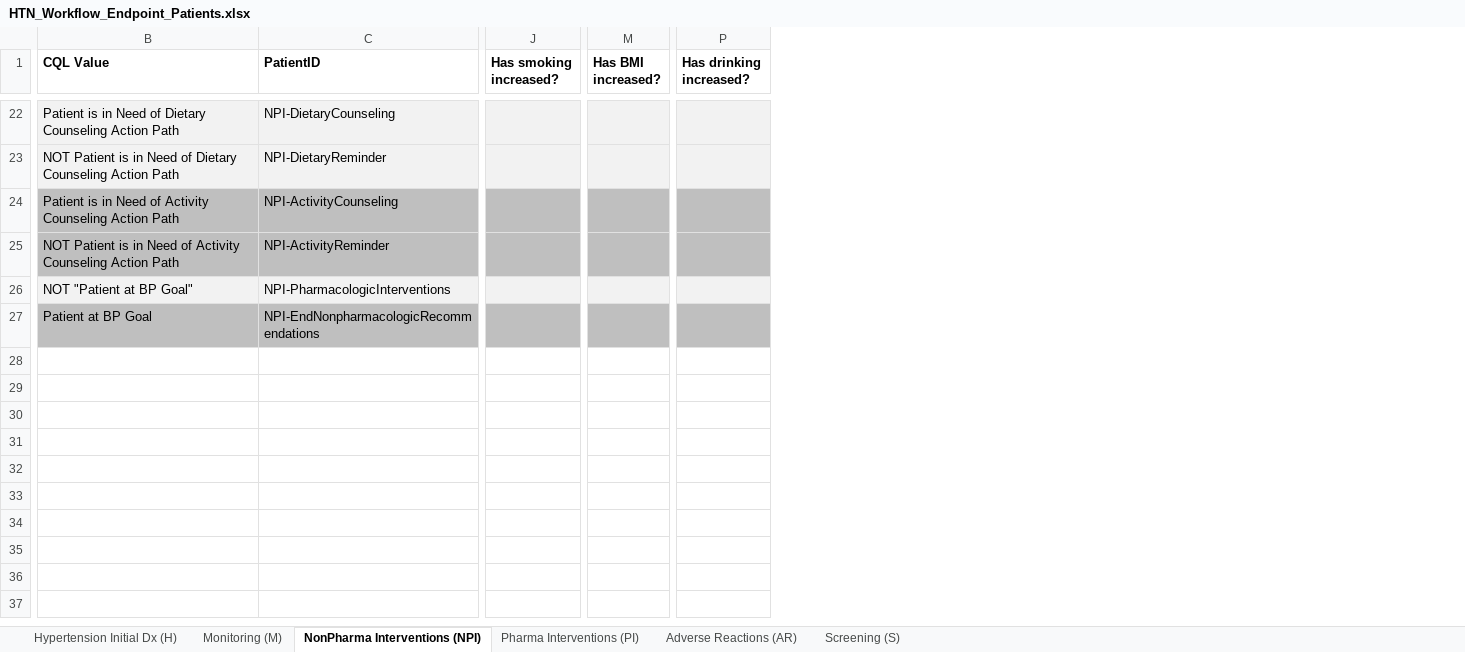
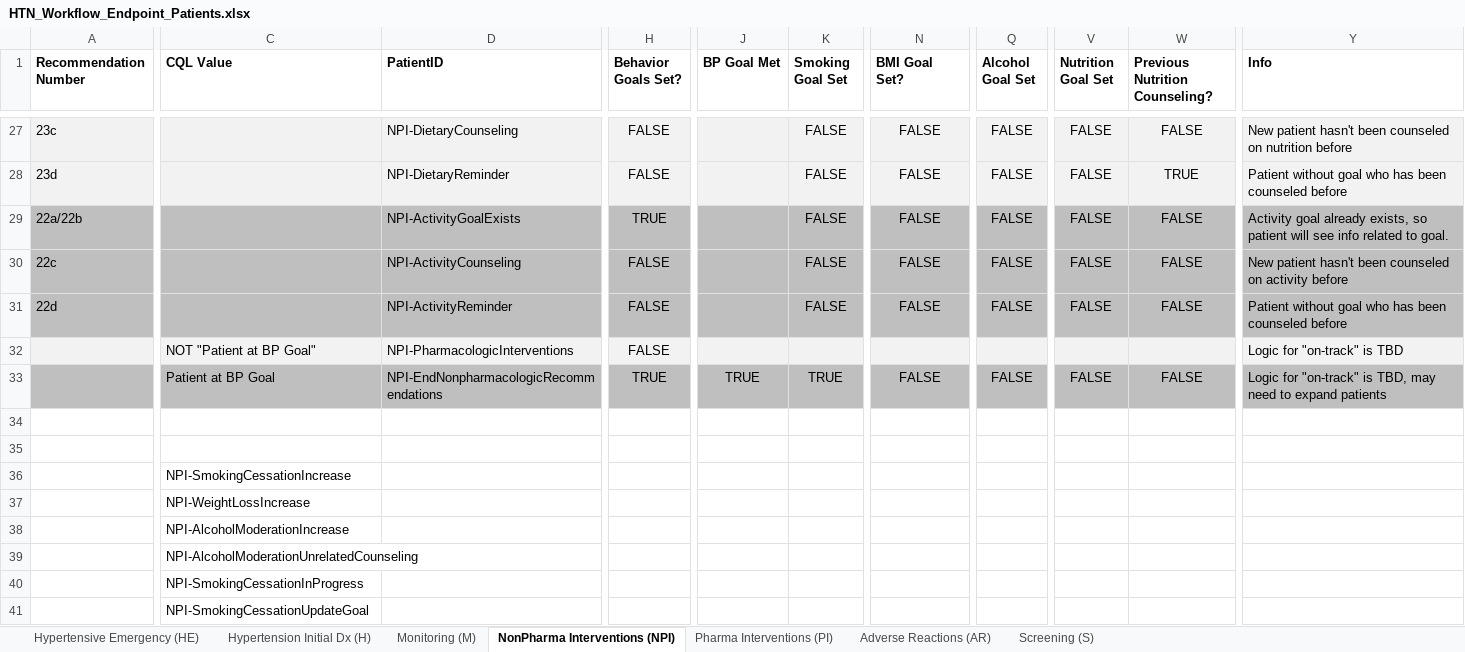
Before and after one commit to OHSUCMP/htnu18ig, an Excel workbook: specification/HTN_Workflow_Endpoint_Patients.xlsx, sheet NonPharma Interventions (NPI), drawn as a sheet; only a part is shown, gaps mark what is left out; values as stored, in another font and other column widths than the file's, no borders; removed rows and columns are numbered as before the commit, all else as after; rows hold the shown columns only; the diff covers the shown part only; the diff names each change by its address in the sheet, - before the commit and + after, or states it on an @@ line.

Commit message:
- Recommendations trigger at drinks/day >=2 (women) and >=3 (men) - Recommendations trigger if any active conditions from Alcohol Disorders valueset

```diff
--- a/specification/HTN_Workflow_Endpoint_Patients.xlsx (sheet NonPharma Interventions (NPI))
+++ b/specification/HTN_Workflow_Endpoint_Patients.xlsx (sheet NonPharma Interventions (NPI))
+sheet tab: Hypertensive Emergency (HE)
+column A (Recommendation Number), rows 27-28: 23c | 23d; rows 30-31: 22c | 22d
+column H (Behavior Goals Set?), rows 27-28: FALSE | FALSE; rows 30-33: FALSE | FALSE | FALSE | TRUE
+column J (BP Goal Met), row 33: TRUE
+column K (Smoking Goal Set), rows 27-28: FALSE | FALSE; rows 30-33: FALSE | FALSE |  | TRUE
-column J (Has smoking increased?), empty
+column N (BMI Goal Set?), rows 27-28: FALSE | FALSE; rows 30-33: FALSE | FALSE |  | FALSE
-column M (Has BMI increased?), empty
+column Q (Alcohol Goal Set), rows 27-28: FALSE | FALSE; rows 30-33: FALSE | FALSE |  | FALSE
-column P (Has drinking increased?), empty
+column V (Nutrition Goal Set), rows 27-28: FALSE | FALSE; rows 30-33: FALSE | FALSE |  | FALSE
+column W (Previous Nutrition Counseling?), rows 27-28: FALSE | TRUE; rows 30-33: FALSE | FALSE |  | FALSE
+column Y (Info), rows 27-28: New patient hasn't been counseled on nutrition before | Patient without goal who has been counseled before; rows 30-33: New patient hasn't been counseled on activity before | Patient without goal who has been counseled before | Logic for "on-track" is TBD | Logic for "on-track" is TBD, may need to expand patients
-C27 (CQL Value): Patient is in Need of Dietary Counseling Action Path
+C27 (CQL Value): (empty)
-C28 (CQL Value): NOT Patient is in Need of Dietary Counseling Action Path
+C28 (CQL Value): (empty)
+row 29: 22a/22b |  | NPI-ActivityGoalExists | TRUE |  | FALSE | FALSE | FALSE | FALSE | FALSE | Activity goal already exists, so patient will see info related to goal.
-C30 (CQL Value): Patient is in Need of Activity Counseling Action Path
+C30 (CQL Value): (empty)
-C31 (CQL Value): NOT Patient is in Need of Activity Counseling Action Path
+C31 (CQL Value): (empty)
+row 34: (empty)
+row 35: (empty)
+row 36:  | NPI-SmokingCessationIncrease
+row 37:  | NPI-WeightLossIncrease
+row 38:  | NPI-AlcoholModerationIncrease
+row 39:  | NPI-AlcoholModerationUnrelatedCounseling
+row 40:  | NPI-SmokingCessationInProgress
+row 41:  | NPI-SmokingCessationUpdateGoal
```
Also changed, not shown: 9 added rows, 4 removed rows, 1 removed column and 18 edited cells elsewhere in this sheet, sheet Hypertension Initial Dx (H), sheet Monitoring (M), 47 other files.
